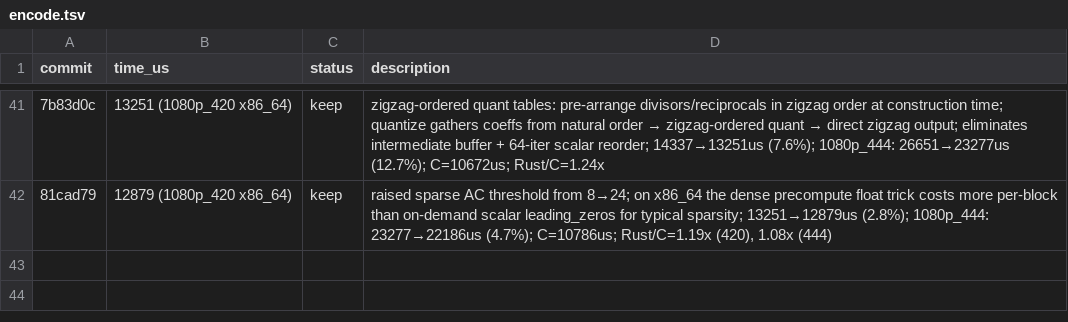
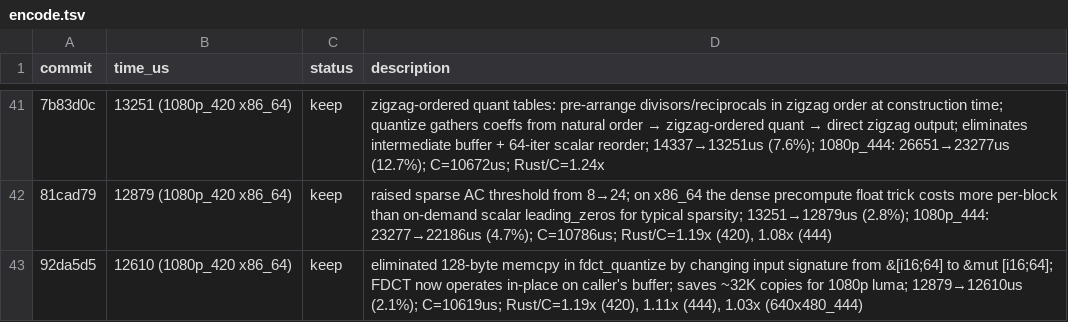
Before and after one commit to developer0hye/libjpeg-turbo-rs, a TSV file: experiments/encode.tsv, drawn as a sheet; only a part is shown, gaps mark what is left out; the diff names each change by its address in the sheet, - before the commit and + after, or states it on an @@ line.

```diff
--- a/experiments/encode.tsv
+++ b/experiments/encode.tsv
+row 43: 92da5d5 | 12610 (1080p_420 x86_64) | keep | eliminated 128-byte memcpy in fdct_quantize by changing input signature from &[i16;64] to &mut [i16;64]; FDCT now operates in-place on caller's buffer; saves ~32K copies for 1080p luma; 12879→12610us (2.1%); C=10619us; Rust/C=1.19x (420), 1.11x (444), 1.03x (640x480_444)
```
